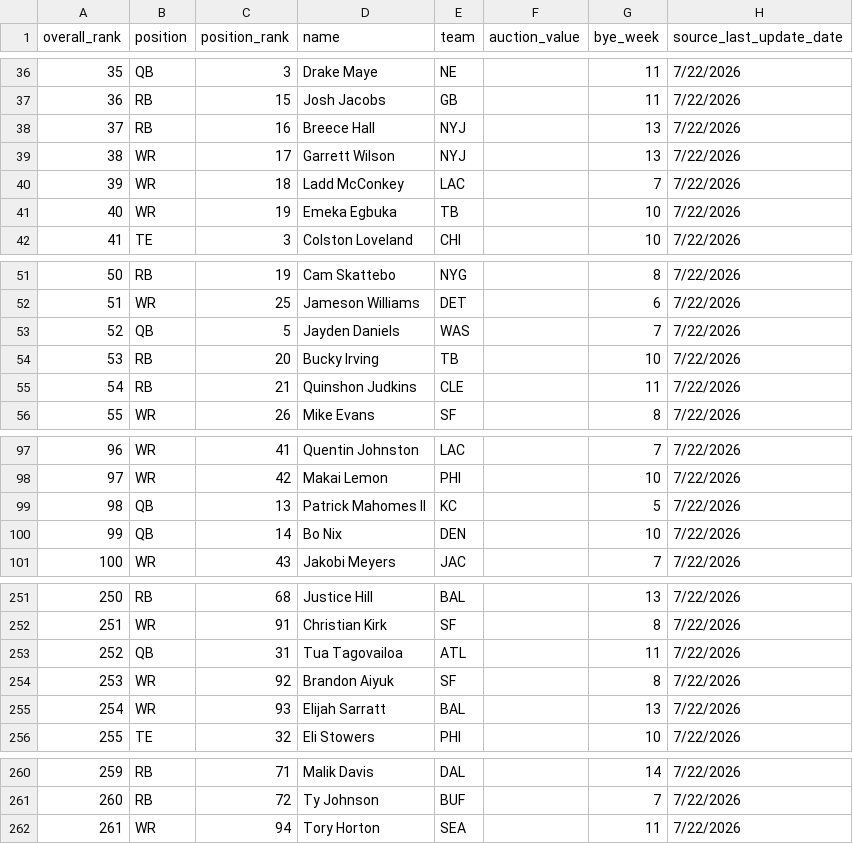
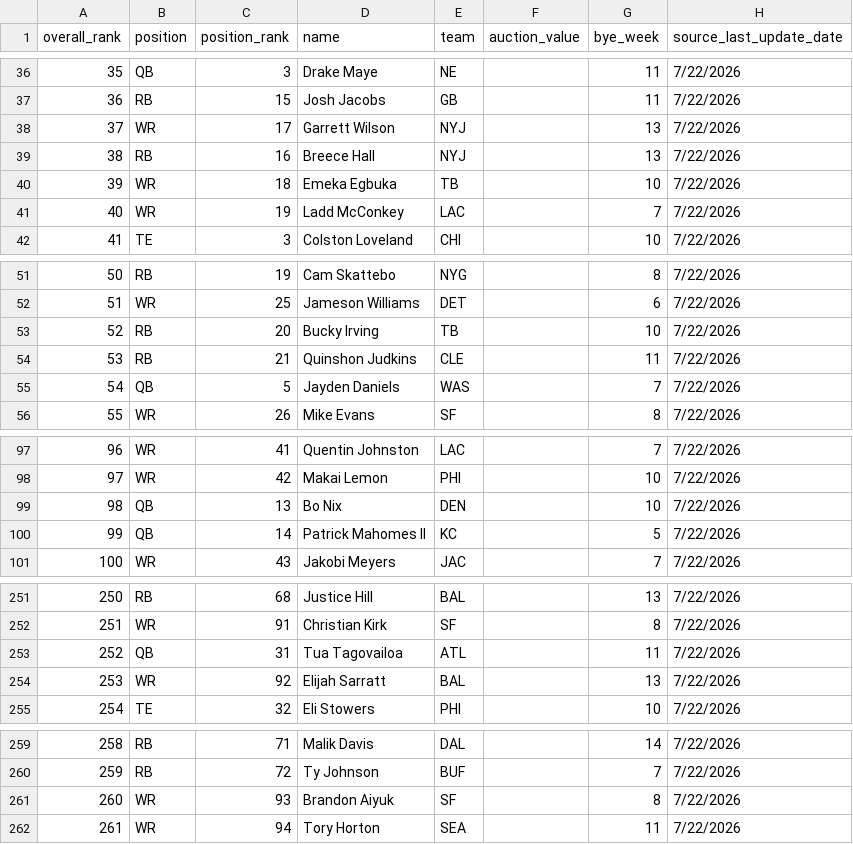
Before and after one commit to choselle/draft-day, a CSV file: public/players-fantasypros-half-ppr.csv, drawn as a sheet; only a part is shown, gaps mark what is left out; removed rows and columns are numbered as before the commit, all else as after; the diff covers the shown part only; the diff names each change by its address in the sheet, - before the commit and + after, or states it on an @@ line.

Commit message:
Update FantasyPros draft rankings

```diff
--- a/public/players-fantasypros-half-ppr.csv
+++ b/public/players-fantasypros-half-ppr.csv
@@ row 39 moved to row 38: 37 @@
@@ column A (overall_rank) renumbered between rows 39 and 301 @@
-row 40: 39 | WR | 18 | Ladd McConkey | LAC |  | 7 | 7/22/2026
-C40 (position_rank): 19
+C40 (position_rank): 18
+row 41: 40 | WR | 19 | Ladd McConkey | LAC |  | 7 | 7/22/2026
@@ row 53 moved to row 55: 54 @@
-row 99: 98 | QB | 13 | Patrick Mahomes II | KC |  | 5 | 7/22/2026
-C99 (position_rank): 14
+C99 (position_rank): 13
+row 100: 99 | QB | 14 | Patrick Mahomes II | KC |  | 5 | 7/22/2026
-row 254: 253 | WR | 92 | Brandon Aiyuk | SF |  | 8 | 7/22/2026
-C254 (position_rank): 93
+C254 (position_rank): 92
+row 261: 260 | WR | 93 | Brandon Aiyuk | SF |  | 8 | 7/22/2026
```
Also changed, not shown: 4 moved rows elsewhere in this file, public/players-fantasypros-ppr.csv, public/players-fantasypros-standard.csv.
